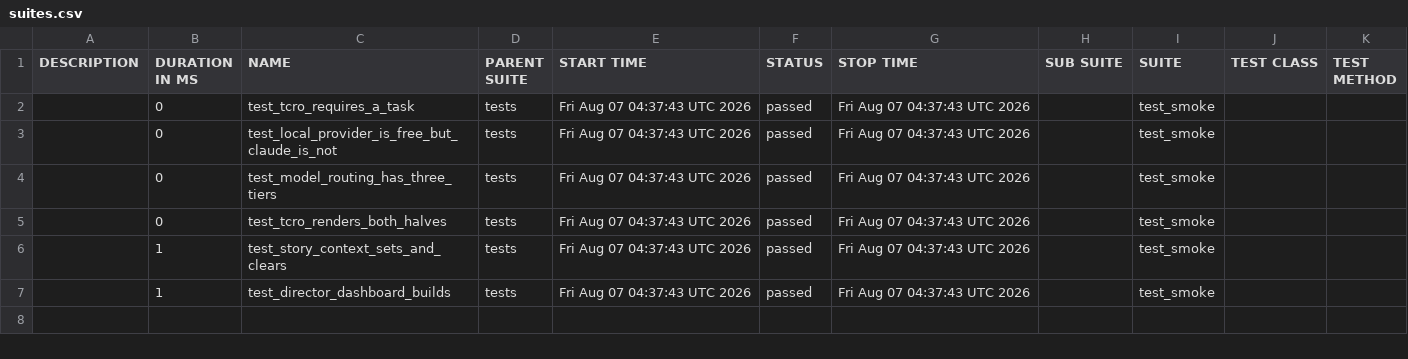
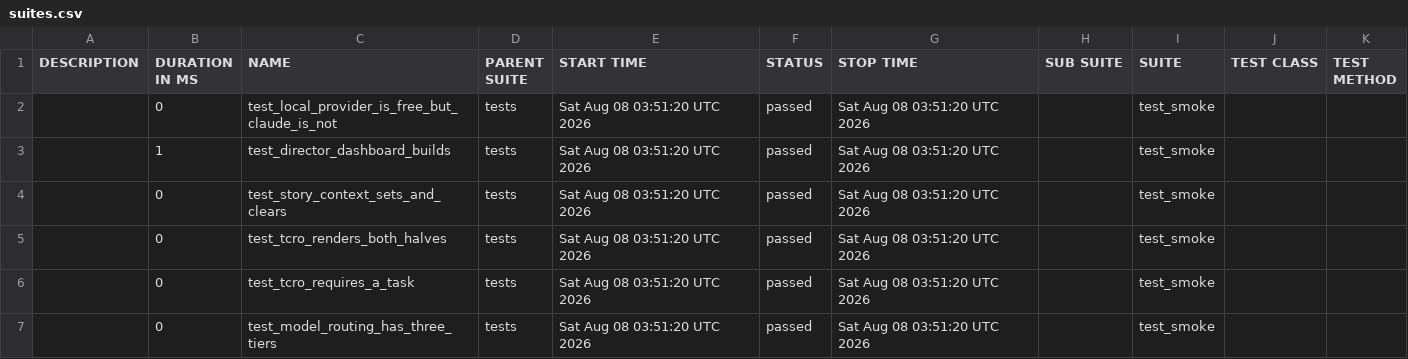
Before and after one commit to Anandraj-pro/OmniTest-AI, a CSV file: data/suites.csv, drawn as a sheet.

```diff
--- a/data/suites.csv
+++ b/data/suites.csv
@@ -1,7 +1,7 @@
 "DESCRIPTION","DURATION IN MS","NAME","PARENT SUITE","START TIME","STATUS","STOP TIME","SUB SUITE","SUITE","TEST CLASS","TEST METHOD"
-"","0","test_tcro_requires_a_task","tests","Fri Aug 07 04:37:43 UTC 2026","passed","Fri Aug 07 04:37:43 UTC 2026","","test_smoke","",""
-"","0","test_local_provider_is_free_but_claude_is_not","tests","Fri Aug 07 04:37:43 UTC 2026","passed","Fri Aug 07 04:37:43 UTC 2026","","test_smoke","",""
-"","0","test_model_routing_has_three_tiers","tests","Fri Aug 07 04:37:43 UTC 2026","passed","Fri Aug 07 04:37:43 UTC 2026","","test_smoke","",""
-"","0","test_tcro_renders_both_halves","tests","Fri Aug 07 04:37:43 UTC 2026","passed","Fri Aug 07 04:37:43 UTC 2026","","test_smoke","",""
-"","1","test_story_context_sets_and_clears","tests","Fri Aug 07 04:37:43 UTC 2026","passed","Fri Aug 07 04:37:43 UTC 2026","","test_smoke","",""
-"","1","test_director_dashboard_builds","tests","Fri Aug 07 04:37:43 UTC 2026","passed","Fri Aug 07 04:37:43 UTC 2026","","test_smoke","",""
+"","0","test_local_provider_is_free_but_claude_is_not","tests","Sat Aug 08 03:51:20 UTC 2026","passed","Sat Aug 08 03:51:20 UTC 2026","","test_smoke","",""
+"","1","test_director_dashboard_builds","tests","Sat Aug 08 03:51:20 UTC 2026","passed","Sat Aug 08 03:51:20 UTC 2026","","test_smoke","",""
+"","0","test_story_context_sets_and_clears","tests","Sat Aug 08 03:51:20 UTC 2026","passed","Sat Aug 08 03:51:20 UTC 2026","","test_smoke","",""
+"","0","test_tcro_renders_both_halves","tests","Sat Aug 08 03:51:20 UTC 2026","passed","Sat Aug 08 03:51:20 UTC 2026","","test_smoke","",""
+"","0","test_tcro_requires_a_task","tests","Sat Aug 08 03:51:20 UTC 2026","passed","Sat Aug 08 03:51:20 UTC 2026","","test_smoke","",""
+"","0","test_model_routing_has_three_tiers","tests","Sat Aug 08 03:51:20 UTC 2026","passed","Sat Aug 08 03:51:20 UTC 2026","","test_smoke","",""
```
Also changed, not shown: 26 other files.
